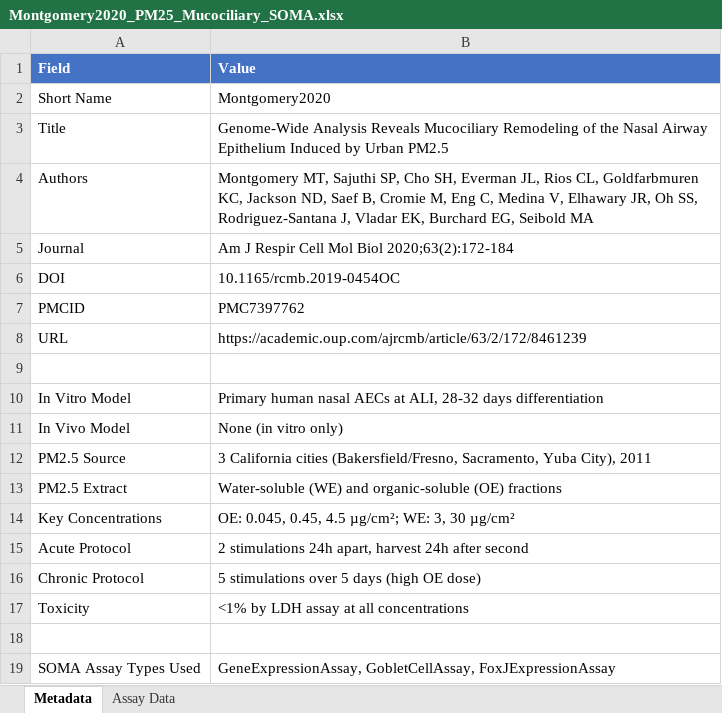
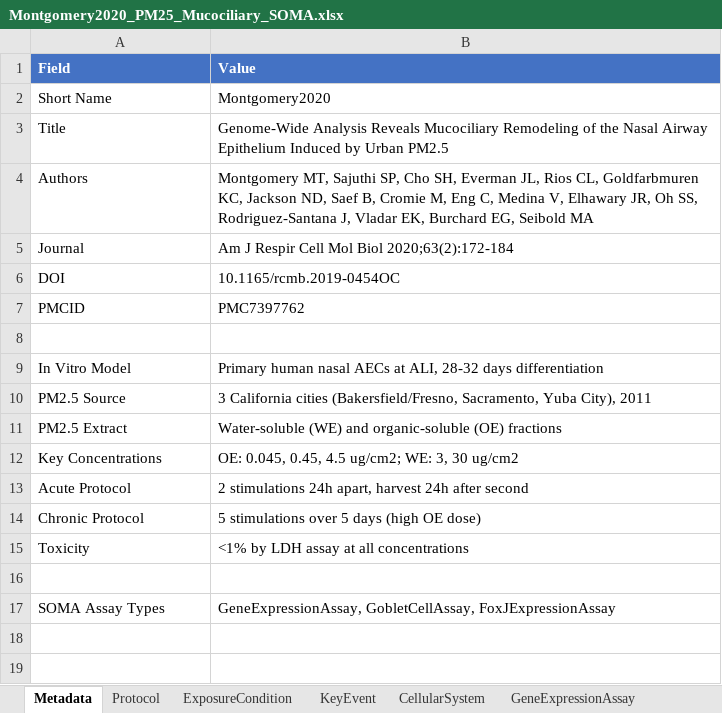
Before and after one commit to EHS-Data-Standards/soma, an Excel workbook: src/docs/Montgomery2020_PM25_Mucociliary_SOMA.xlsx, sheet Metadata, drawn as a sheet; values as stored, in another font and other column widths than the file's, no borders; removed rows and columns are numbered as before the commit, all else as after; the diff names each change by its address in the sheet, - before the commit and + after, or states it on an @@ line.

```diff
--- a/src/docs/Montgomery2020_PM25_Mucociliary_SOMA.xlsx (sheet Metadata)
+++ b/src/docs/Montgomery2020_PM25_Mucociliary_SOMA.xlsx (sheet Metadata)
-sheet tab: Assay Data
+sheet tab: Protocol
+sheet tab: ExposureCondition
+sheet tab: KeyEvent
+sheet tab: CellularSystem
+sheet tab: GeneExpressionAssay
-row 8: URL | https://academic.oup.com/ajrcmb/article/63/2/172/8461239
-row 11: In Vivo Model | None (in vitro only)
-B12 (Value): OE: 0.045, 0.45, 4.5 µg/cm²; WE: 3, 30 µg/cm²
+B12 (Value): OE: 0.045, 0.45, 4.5 ug/cm2; WE: 3, 30 ug/cm2
-A17 (Field): SOMA Assay Types Used
+A17 (Field): SOMA Assay Types
```
Also changed, not shown: sheet Protocol, other sheet tabs, src/docs/Liu2024_PM25_CFTR_SOMA.xlsx, 1 other file.
